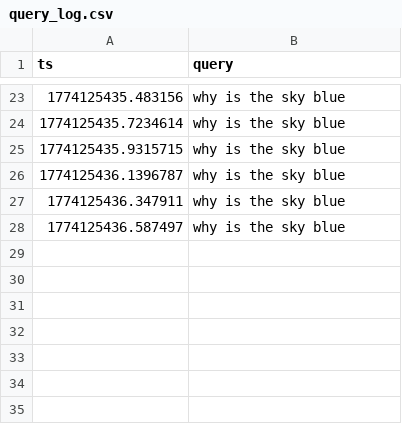
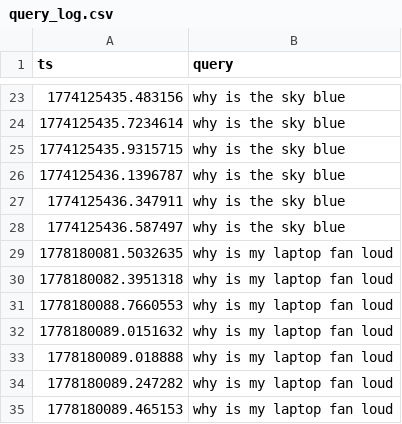
Before and after one commit to uwahhh/SC4079-Final-Year-Project, a CSV file: query_log.csv, drawn as a sheet; only a part is shown, gaps mark what is left out; the diff names each change by its address in the sheet, - before the commit and + after, or states it on an @@ line.

```diff
--- a/query_log.csv
+++ b/query_log.csv
+row 29: 1778180081.5032635 | why is my laptop fan loud
+row 30: 1778180082.3951318 | why is my laptop fan loud
+row 31: 1778180088.7660553 | why is my laptop fan loud
+row 32: 1778180089.0151632 | why is my laptop fan loud
+row 33: 1778180089.018888 | why is my laptop fan loud
+row 34: 1778180089.247282 | why is my laptop fan loud
+row 35: 1778180089.465153 | why is my laptop fan loud
```
Also changed, not shown: 3 other files.
